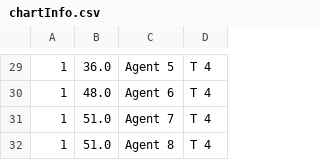
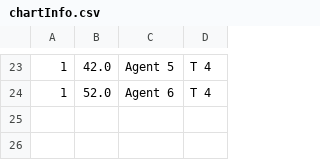
Before and after one commit to jkasante74/ThesisImplementation, a CSV file: HIR/chartInfo.csv, drawn as a sheet; only a part is shown, gaps mark what is left out; the diff covers the shown part only.

```diff
--- a/HIR/chartInfo.csv
+++ b/HIR/chartInfo.csv
@@ -29,4 +23,2 @@
-1,36.0,Agent 5,T 4
-1,48.0,Agent 6,T 4
-1,51.0,Agent 7,T 4
-1,51.0,Agent 8,T 4
+1,42.0,Agent 5,T 4
+1,52.0,Agent 6,T 4
```
Also changed, not shown: 6 removed rows and 19 edited cells elsewhere in this file, HIR/SimLeaderBoard.csv, HIR/SimStats.csv, 7 other files.
